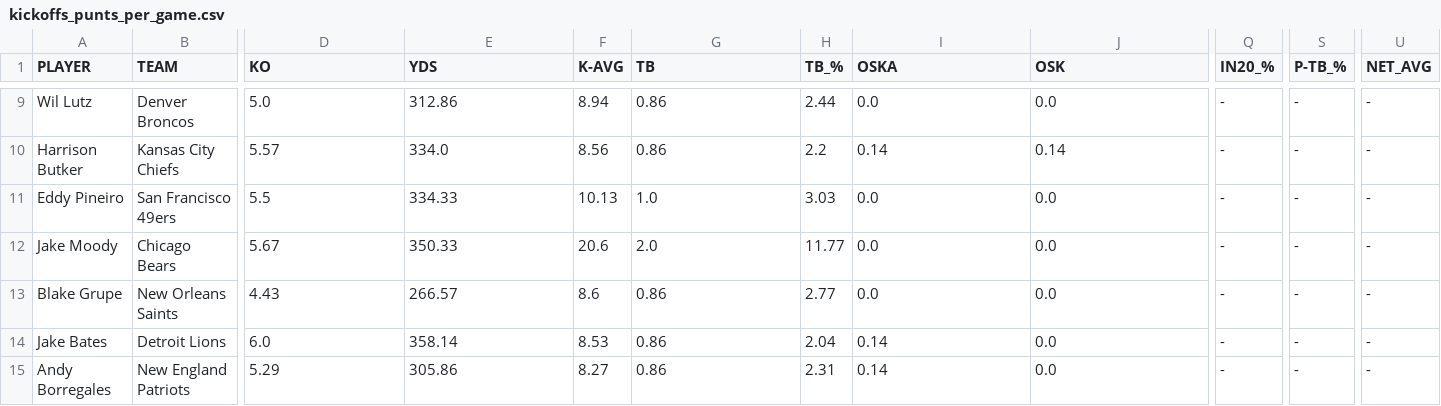
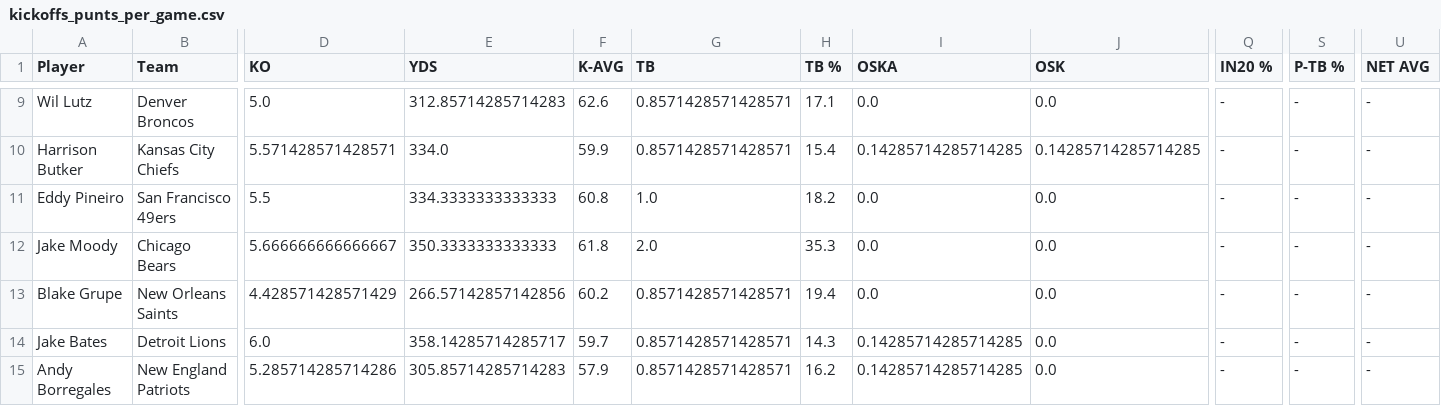
Before and after one commit to Clownworldenjoyer76/stats_for_mat, a CSV file: data/processed/stats/kickoffs_punts_per_game.csv, drawn as a sheet; only a part is shown, gaps mark what is left out; the diff covers the shown part only; the diff names each change by its address in the sheet, - before the commit and + after, or states it on an @@ line.

```diff
--- a/data/processed/stats/kickoffs_punts_per_game.csv
+++ b/data/processed/stats/kickoffs_punts_per_game.csv
-A1: PLAYER
+A1: Player
-B1: TEAM
+B1: Team
-H1: TB_%
+H1: TB %
-Q1: IN20_%
+Q1: IN20 %
-S1: P-TB_%
+S1: P-TB %
-U1: NET_AVG
+U1: NET AVG
-E9 (YDS): 312.86
+E9 (YDS): 312.85714285714283
-F9 (K-AVG): 8.94
+F9 (K-AVG): 62.6
-G9:G10 (TB): 0.86
+G9:G10 (TB): 0.8571428571428571
-H9 (TB %): 2.44
+H9 (TB %): 17.1
-D10 (KO): 5.57
+D10 (KO): 5.571428571428571
-F10 (K-AVG): 8.56
+F10 (K-AVG): 59.9
-H10 (TB %): 2.2
+H10 (TB %): 15.4
-I10 (OSKA): 0.14
+I10 (OSKA): 0.14285714285714285
-J10 (OSK): 0.14
+J10 (OSK): 0.14285714285714285
-E11 (YDS): 334.33
+E11 (YDS): 334.3333333333333
-F11 (K-AVG): 10.13
+F11 (K-AVG): 60.8
-H11 (TB %): 3.03
+H11 (TB %): 18.2
-D12 (KO): 5.67
+D12 (KO): 5.666666666666667
-E12 (YDS): 350.33
+E12 (YDS): 350.3333333333333
-F12 (K-AVG): 20.6
+F12 (K-AVG): 61.8
-H12 (TB %): 11.77
+H12 (TB %): 35.3
-D13 (KO): 4.43
+D13 (KO): 4.428571428571429
-E13 (YDS): 266.57
+E13 (YDS): 266.57142857142856
-F13 (K-AVG): 8.6
+F13 (K-AVG): 60.2
-G13:G15 (TB): 0.86
+G13:G15 (TB): 0.8571428571428571
-H13 (TB %): 2.77
+H13 (TB %): 19.4
-E14 (YDS): 358.14
+E14 (YDS): 358.14285714285717
-F14 (K-AVG): 8.53
+F14 (K-AVG): 59.7
-H14 (TB %): 2.04
+H14 (TB %): 14.3
-I14:I15 (OSKA): 0.14
+I14:I15 (OSKA): 0.14285714285714285
-D15 (KO): 5.29
+D15 (KO): 5.285714285714286
-E15 (YDS): 305.86
+E15 (YDS): 305.85714285714283
-F15 (K-AVG): 8.27
+F15 (K-AVG): 57.9
-H15 (TB %): 2.31
+H15 (TB %): 16.2
```
Also changed, not shown: 88 edited cells elsewhere in this file, data/processed/stats/defensive_per_game.csv, data/processed/stats/passing_per_game.csv, 2 other files.
